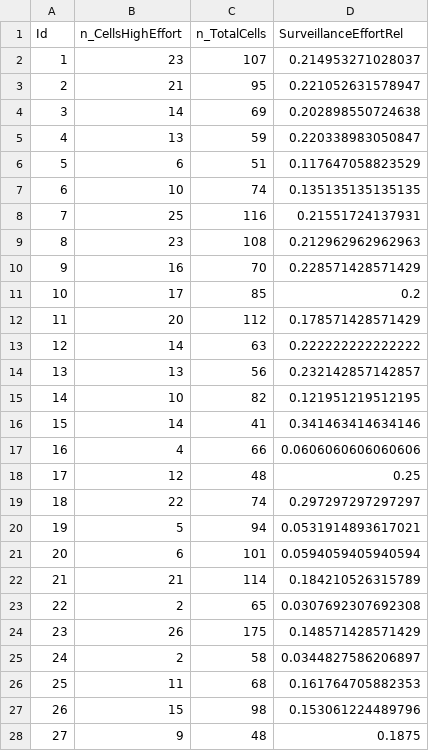
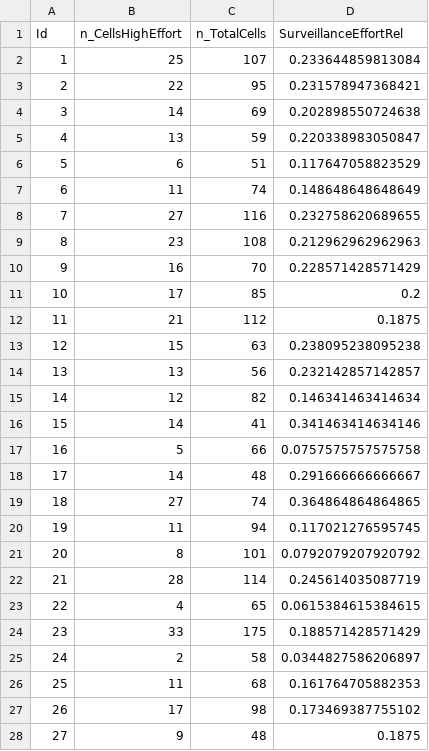
Before and after one commit to inbo/riparias-prep, a CSV file: data/interim/Surveillance_effort.csv, drawn as a sheet; only a part is shown; the diff covers the shown part only.

```diff
--- a/data/interim/Surveillance_effort.csv
+++ b/data/interim/Surveillance_effort.csv
@@ -1,4 +1,4 @@
 "Id","n_CellsHighEffort","n_TotalCells","SurveillanceEffortRel"
-1,23,107,0.214953271028037
-2,21,95,0.221052631578947
+1,25,107,0.233644859813084
+2,22,95,0.231578947368421
 3,14,69,0.202898550724638
@@ -6,4 +6,4 @@
 5,6,51,0.117647058823529
-6,10,74,0.135135135135135
-7,25,116,0.21551724137931
+6,11,74,0.148648648648649
+7,27,116,0.232758620689655
 8,23,108,0.212962962962963
@@ -11,18 +11,18 @@
 10,17,85,0.2
-11,20,112,0.178571428571429
-12,14,63,0.222222222222222
+11,21,112,0.1875
+12,15,63,0.238095238095238
 13,13,56,0.232142857142857
-14,10,82,0.121951219512195
+14,12,82,0.146341463414634
 15,14,41,0.341463414634146
-16,4,66,0.0606060606060606
-17,12,48,0.25
-18,22,74,0.297297297297297
-19,5,94,0.0531914893617021
-20,6,101,0.0594059405940594
-21,21,114,0.184210526315789
-22,2,65,0.0307692307692308
-23,26,175,0.148571428571429
+16,5,66,0.0757575757575758
+17,14,48,0.291666666666667
+18,27,74,0.364864864864865
+19,11,94,0.117021276595745
+20,8,101,0.0792079207920792
+21,28,114,0.245614035087719
+22,4,65,0.0615384615384615
+23,33,175,0.188571428571429
 24,2,58,0.0344827586206897
 25,11,68,0.161764705882353
-26,15,98,0.153061224489796
+26,17,98,0.173469387755102
 27,9,48,0.1875
```
Also changed, not shown: 46 edited cells elsewhere in this file, 1 other file.
